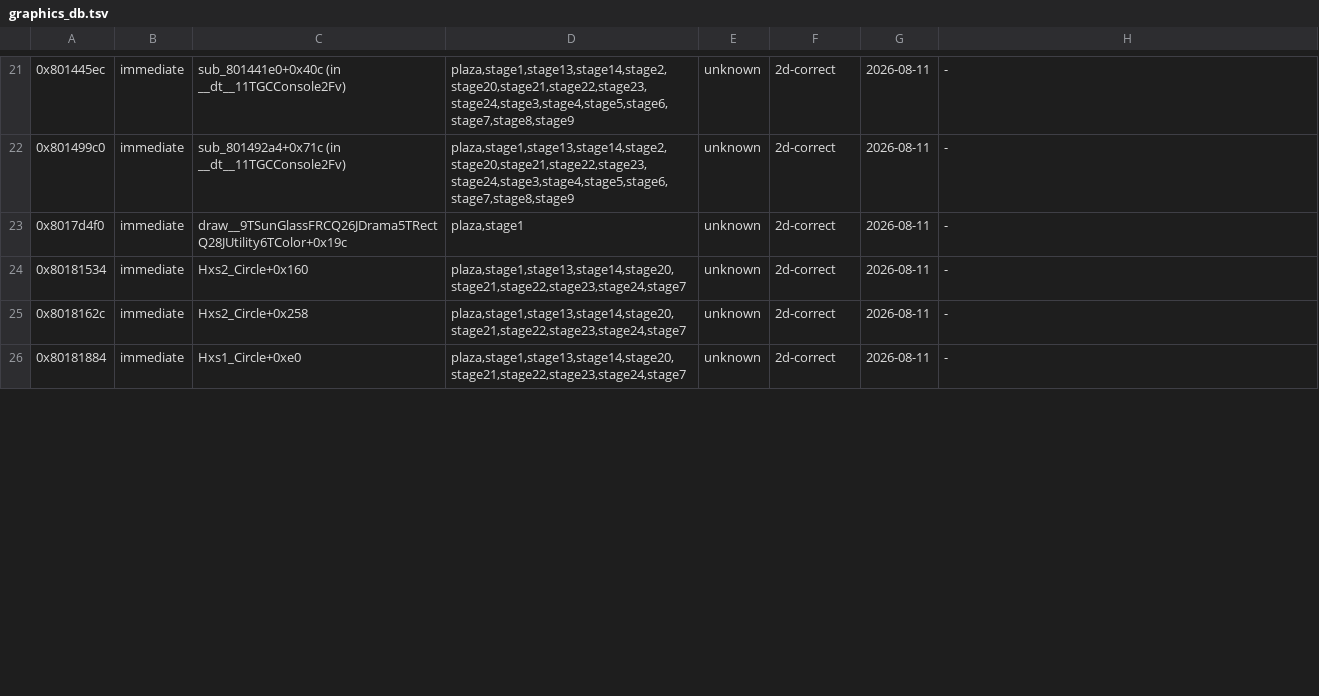
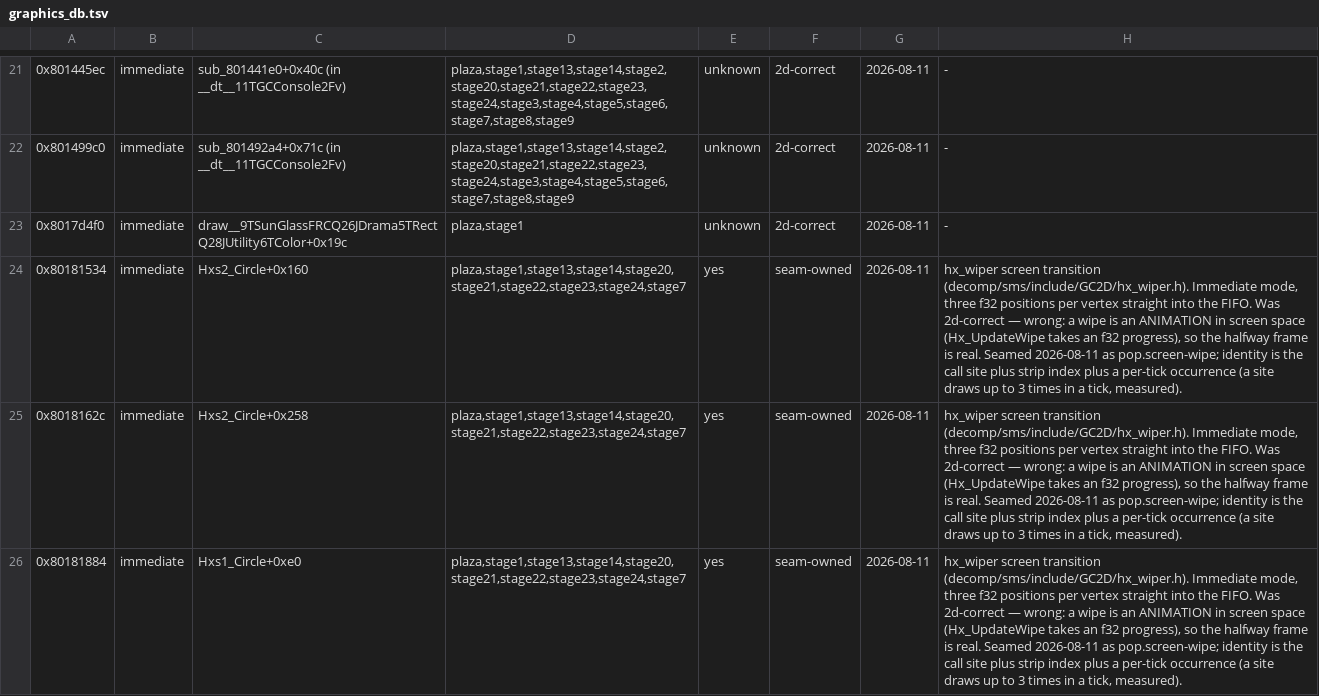
Before and after one commit to SomeoneIsWorking/sunbright, a TSV file: docs/graphics/graphics_db.tsv, drawn as a sheet; only a part is shown, gaps mark what is left out; the diff covers the shown part only; the diff names each change by its address in the sheet, - before the commit and + after, or states it on an @@ line.

```diff
--- a/docs/graphics/graphics_db.tsv
+++ b/docs/graphics/graphics_db.tsv
-E24:E26: unknown
+E24:E26: yes
-F24:F26: 2d-correct
+F24:F26: seam-owned
-H24:H26: -
+H24:H26: hx_wiper screen transition (decomp/sms/include/GC2D/hx_wiper.h). Immediate mode, three f32 positions per vertex straight into the FIFO. Was 2d-correct — wrong: a wipe is an ANIMATION in screen space (Hx_UpdateWipe takes an f32 progress), so the halfway frame is real. Seamed 2026-08-11 as pop.screen-wipe; identity is the call site plus strip index plus a per-tick occurrence (a site draws up to 3 times in a tick, measured).
```
Also changed, not shown: 1 added row and 7 edited cells elsewhere in this file, 4 other files.
